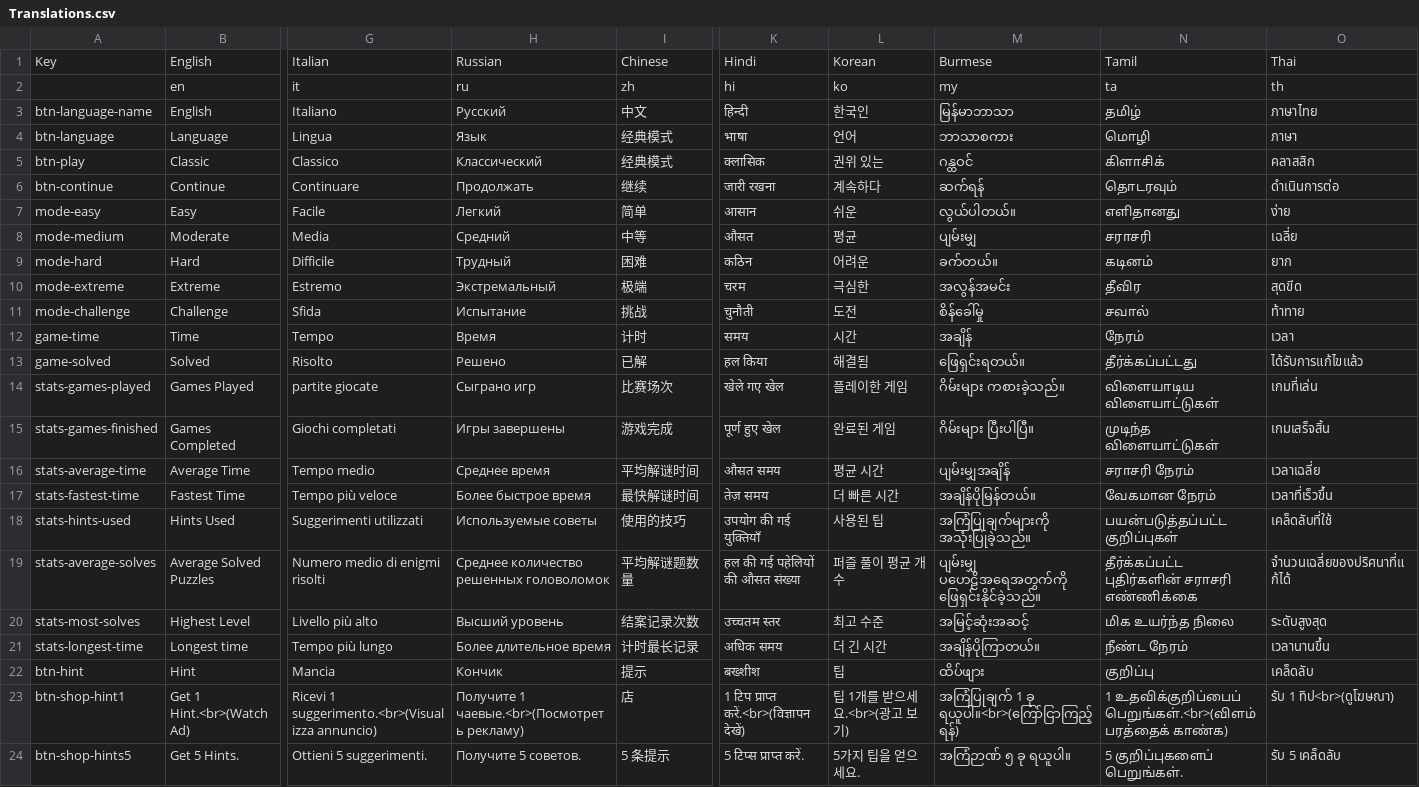
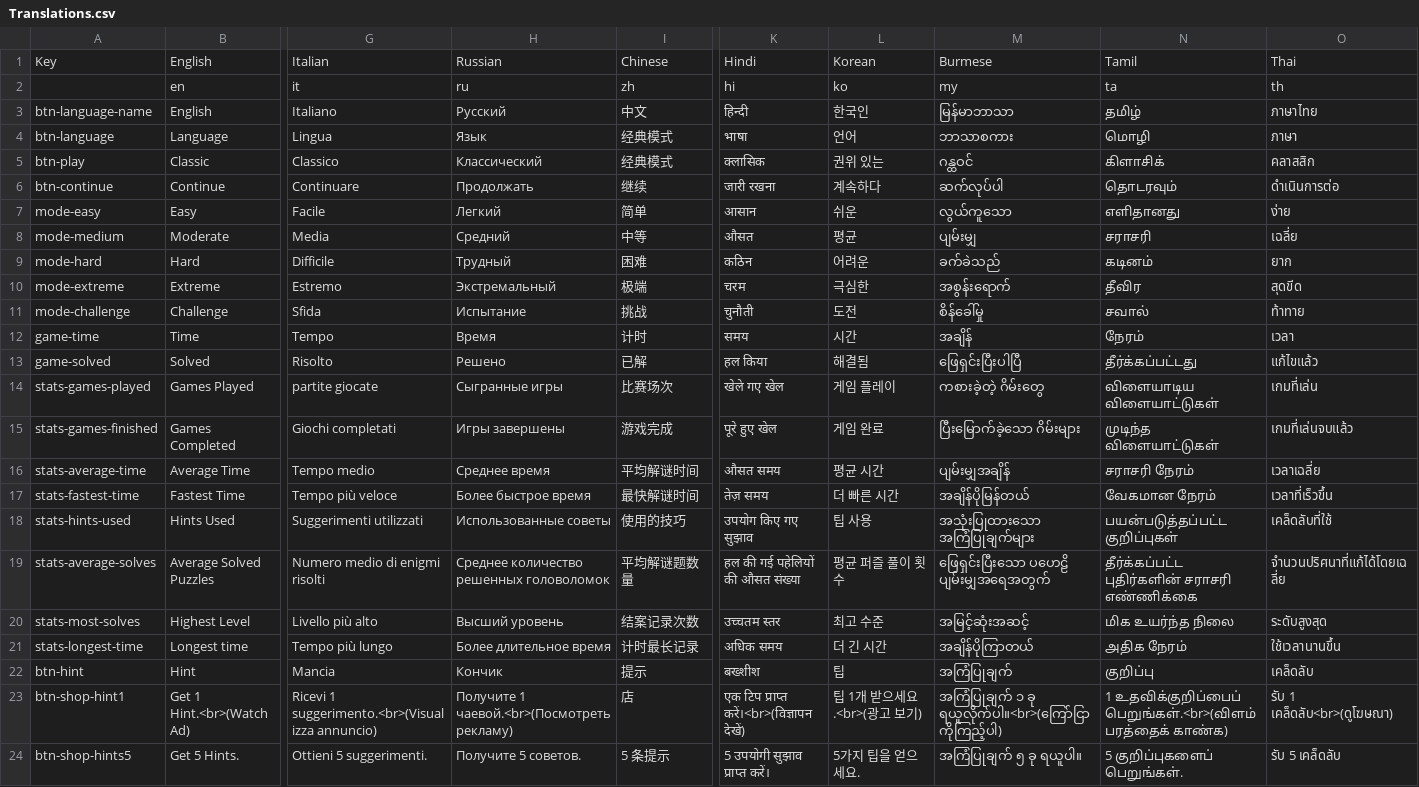
Before and after one commit to sergiodias25/Somatu, a CSV file: Assets/SimpleLocalization/Resources/Localization/Translations.csv, drawn as a sheet; only a part is shown, gaps mark what is left out; the diff covers the shown part only; the diff names each change by its address in the sheet, - before the commit and + after, or states it on an @@ line.

```diff
--- a/Assets/SimpleLocalization/Resources/Localization/Translations.csv
+++ b/Assets/SimpleLocalization/Resources/Localization/Translations.csv
-M6: ဆက်ရန်
+M6: ဆက်လုပ်ပါ
-M7: လွယ်ပါတယ်။
+M7: လွယ်ကူသော
-M9: ခက်တယ်။
+M9: ခက်ခဲသည်
-M10: အလွန်အမင်း
+M10: အစွန်းရောက်
-M13: ဖြေရှင်းရတယ်။
+M13: ဖြေရှင်းပြီးပါပြီ
-O13: ได้รับการแก้ไขแล้ว
+O13: แก้ไขแล้ว
-H14: Сыграно игр
+H14: Сыгранные игры
-L14: 플레이한 게임
+L14: 게임 플레이
-M14: ဂိမ်းများ ကစားခဲ့သည်။
+M14: ကစားခဲ့တဲ့ ဂိမ်းတွေ
-K15: पूर्ण हुए खेल
+K15: पूरे हुए खेल
-L15: 완료된 게임
+L15: 게임 완료
-M15: ဂိမ်းများ ပြီးပါပြီ။
+M15: ပြီးမြောက်ခဲ့သော ဂိမ်းများ
-O15: เกมเสร็จสิ้น
+O15: เกมที่เล่นจบแล้ว
-M17: အချိန်ပိုမြန်တယ်။
+M17: အချိန်ပိုမြန်တယ်
-H18: Используемые советы
+H18: Использованные советы
-K18: उपयोग की गई युक्तियाँ
+K18: उपयोग किए गए सुझाव
-L18: 사용된 팁
+L18: 팁 사용
-M18: အကြံပြုချက်များကို အသုံးပြုခဲ့သည်။
+M18: အသုံးပြုထားသော အကြံပြုချက်များ
-L19: 퍼즐 풀이 평균 개수
+L19: 평균 퍼즐 풀이 횟수
-M19: ပျမ်းမျှ ပဟေဠိအရေအတွက်ကို ဖြေရှင်းနိုင်ခဲ့သည်။
+M19: ဖြေရှင်းပြီးသော ပဟေဠိ ပျမ်းမျှအရေအတွက်
-O19: จำนวนเฉลี่ยของปริศนาที่แก้ได้
+O19: จำนวนปริศนาที่แก้ได้โดยเฉลี่ย
-M21: အချိန်ပိုကြာတယ်။
+M21: အချိန်ပိုကြာတယ်
-N21: நீண்ட நேரம்
+N21: அதிக நேரம்
-O21: เวลานานขึ้น
+O21: ใช้เวลานานขึ้น
-M22: ထိပ်ဖျား
+M22: အကြံပြုချက်
-H23: Получите 1 чаевые.<br>(Посмотреть рекламу)
+H23: Получите 1 чаевой.<br>(Посмотреть рекламу)
-K23: 1 टिप प्राप्त करें.<br>(विज्ञापन देखें)
+K23: एक टिप प्राप्त करें।<br>(विज्ञापन देखें)
-L23: 팁 1개를 받으세요.<br>(광고 보기)
+L23: 팁 1개 받으세요.<br>(광고 보기)
-M23: အကြံပြုချက် 1 ခု ရယူပါ။<br>(ကြော်ငြာကြည့်ရန်)
+M23: အကြံပြုချက် ၁ ခု ရယူလိုက်ပါ။<br>(ကြော်ငြာကိုကြည့်ပါ)
-O23: รับ 1 ทิป<br>(ดูโฆษณา)
+O23: รับ 1 เคล็ดลับ<br>(ดูโฆษณา)
-K24: 5 टिप्स प्राप्त करें.
+K24: 5 उपयोगी सुझाव प्राप्त करें।
-M24: အကြံဉာဏ် ၅ ခု ရယူပါ။
+M24: အကြံပြုချက် ၅ ခု ရယူပါ။
```
Also changed, not shown: 1 added row, 1 removed row and 114 edited cells elsewhere in this file, 7 other files.
